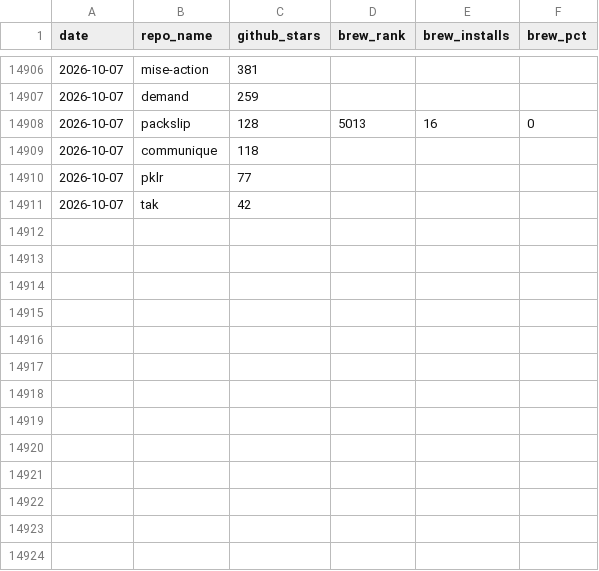
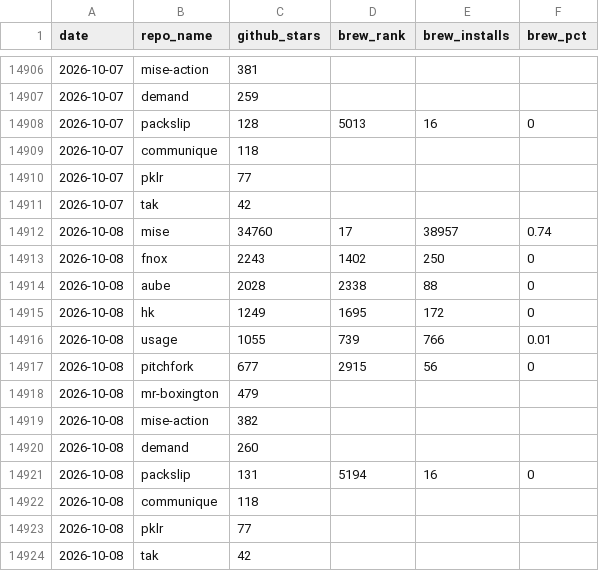
Before and after one commit to jdx/mise-analytics, a CSV file: top-repos.csv, drawn as a sheet; only a part is shown, gaps mark what is left out.

```diff
--- a/top-repos.csv
+++ b/top-repos.csv
@@ -14911 +14911,14 @@ date,repo_name,github_stars,brew_rank,brew_installs,brew_pct
 2026-10-07,tak,42,,,
+2026-10-08,mise,34760,17,38957,0.74
+2026-10-08,fnox,2243,1402,250,0
+2026-10-08,aube,2028,2338,88,0
+2026-10-08,hk,1249,1695,172,0
+2026-10-08,usage,1055,739,766,0.01
+2026-10-08,pitchfork,677,2915,56,0
+2026-10-08,mr-boxington,479,,,
+2026-10-08,mise-action,382,,,
+2026-10-08,demand,260,,,
+2026-10-08,packslip,131,5194,16,0
+2026-10-08,communique,118,,,
+2026-10-08,pklr,77,,,
+2026-10-08,tak,42,,,
```
Also changed, not shown: aube-competitors.csv, competitors.csv, 16 other files.
